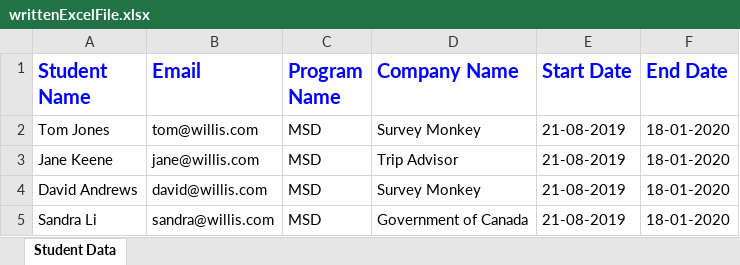
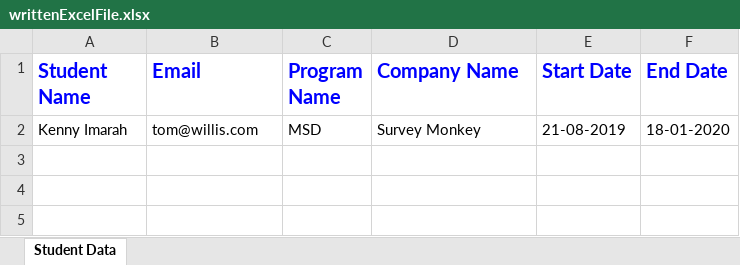
Before and after one commit to JaredHook/coop-placement-software, an Excel workbook: writtenExcelFile.xlsx, sheet Student Data, drawn as a sheet; values as stored, in another font and other column widths than the file's, no borders; the diff names each change by its address in the sheet, - before the commit and + after, or states it on an @@ line.

Commit message:
Connect data throughout classes

```diff
--- a/writtenExcelFile.xlsx (sheet Student Data)
+++ b/writtenExcelFile.xlsx (sheet Student Data)
-A2 (Student Name): Tom Jones
+A2 (Student Name): Kenny Imarah
-row 3: Jane Keene | jane@willis.com | MSD | Trip Advisor | 21-08-2019 | 18-01-2020
-row 4: David Andrews | david@willis.com | MSD | Survey Monkey | 21-08-2019 | 18-01-2020
-row 5: Sandra Li | sandra@willis.com | MSD | Government of Canada | 21-08-2019 | 18-01-2020
```
Also changed, not shown: 5 other files.
